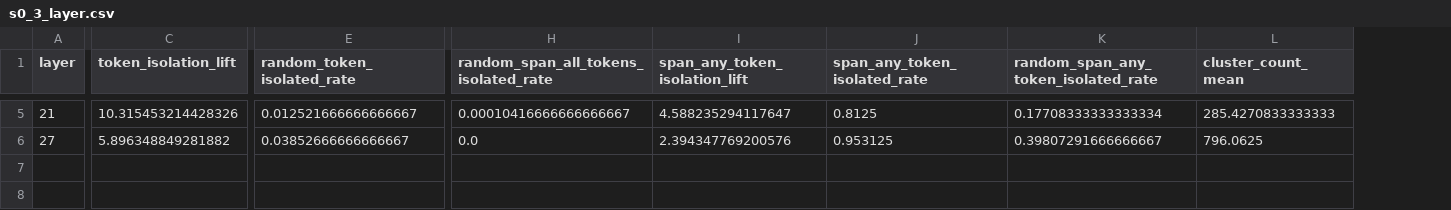
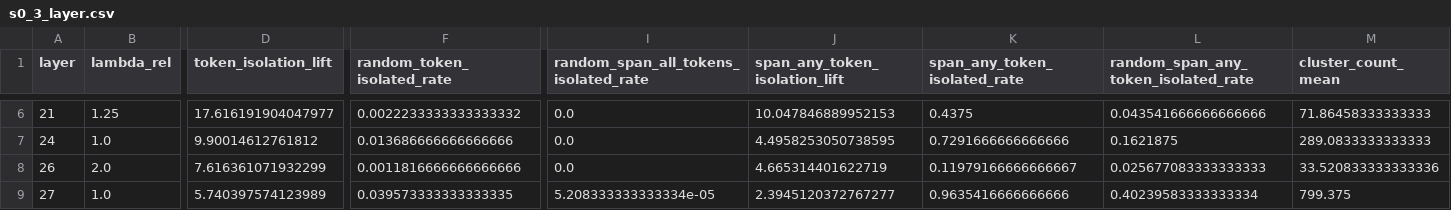
Before and after one commit to HourunLi/LogKV, a CSV file: stage0_dump/s0_3_layer.csv, drawn as a sheet; only a part is shown, gaps mark what is left out; addresses are those after the commit; rows hold the shown columns only; the diff covers the shown part only; the diff names each change by its address in the sheet, - before the commit and + after, or states it on an @@ line.

```diff
--- a/stage0_dump/s0_3_layer.csv
+++ b/stage0_dump/s0_3_layer.csv
+column B (lambda_rel), row 6: 1.25; row 9: 1.0
-D6 (token_isolation_lift): 10.315453214428326
+D6 (token_isolation_lift): 17.616191904047977
-F6 (random_token_isolated_rate): 0.012521666666666667
+F6 (random_token_isolated_rate): 0.0022233333333333332
-I6: 0.00010416666666666667
+I6: 0.0
-J6 (span_any_token_isolation_lift): 4.588235294117647
+J6 (span_any_token_isolation_lift): 10.047846889952153
-K6 (span_any_token_isolated_rate): 0.8125
+K6 (span_any_token_isolated_rate): 0.4375
-L6: 0.17708333333333334
+L6: 0.043541666666666666
-M6 (cluster_count_mean): 285.4270833333333
+M6 (cluster_count_mean): 71.86458333333333
+row 7: 24 | 1.0 | 9.90014612761812 | 0.013686666666666666 | 0.0 | 4.4958253050738595 | 0.7291666666666666 | 0.1621875 | 289.0833333333333
+row 8: 26 | 2.0 | 7.616361071932299 | 0.0011816666666666666 | 0.0 | 4.665314401622719 | 0.11979166666666667 | 0.025677083333333333 | 33.520833333333336
-D9 (token_isolation_lift): 5.896348849281882
+D9 (token_isolation_lift): 5.740397574123989
-F9 (random_token_isolated_rate): 0.03852666666666667
+F9 (random_token_isolated_rate): 0.039573333333333335
-I9: 0.0
+I9: 5.208333333333334e-05
-J9 (span_any_token_isolation_lift): 2.394347769200576
+J9 (span_any_token_isolation_lift): 2.3945120372767277
-K9 (span_any_token_isolated_rate): 0.953125
+K9 (span_any_token_isolated_rate): 0.9635416666666666
-L9: 0.39807291666666667
+L9: 0.40239583333333334
-M9 (cluster_count_mean): 796.0625
+M9 (cluster_count_mean): 799.375
```
Also changed, not shown: 1 added row and 34 edited cells elsewhere in this file, stage0_dump/s0_3.csv.
